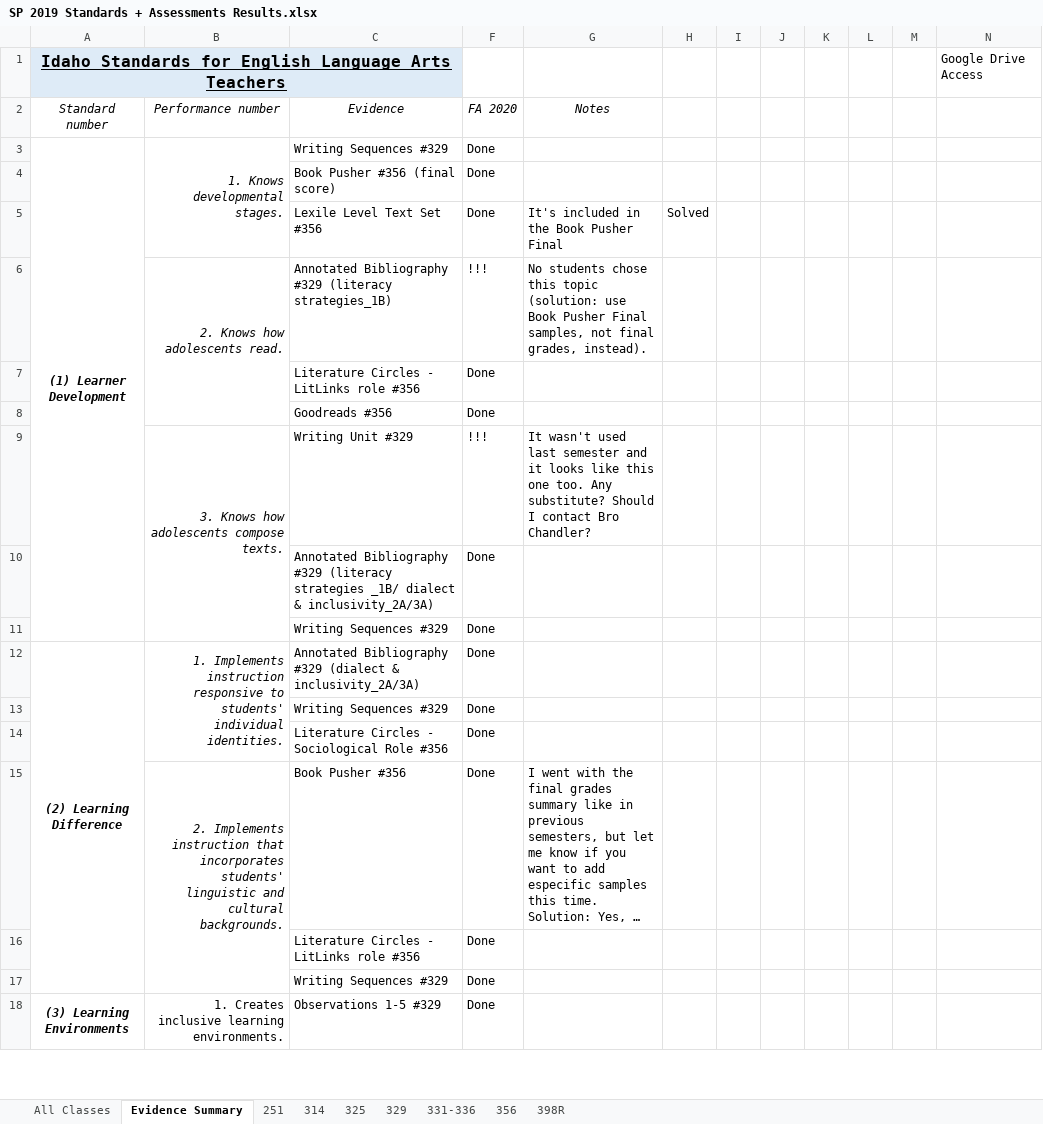
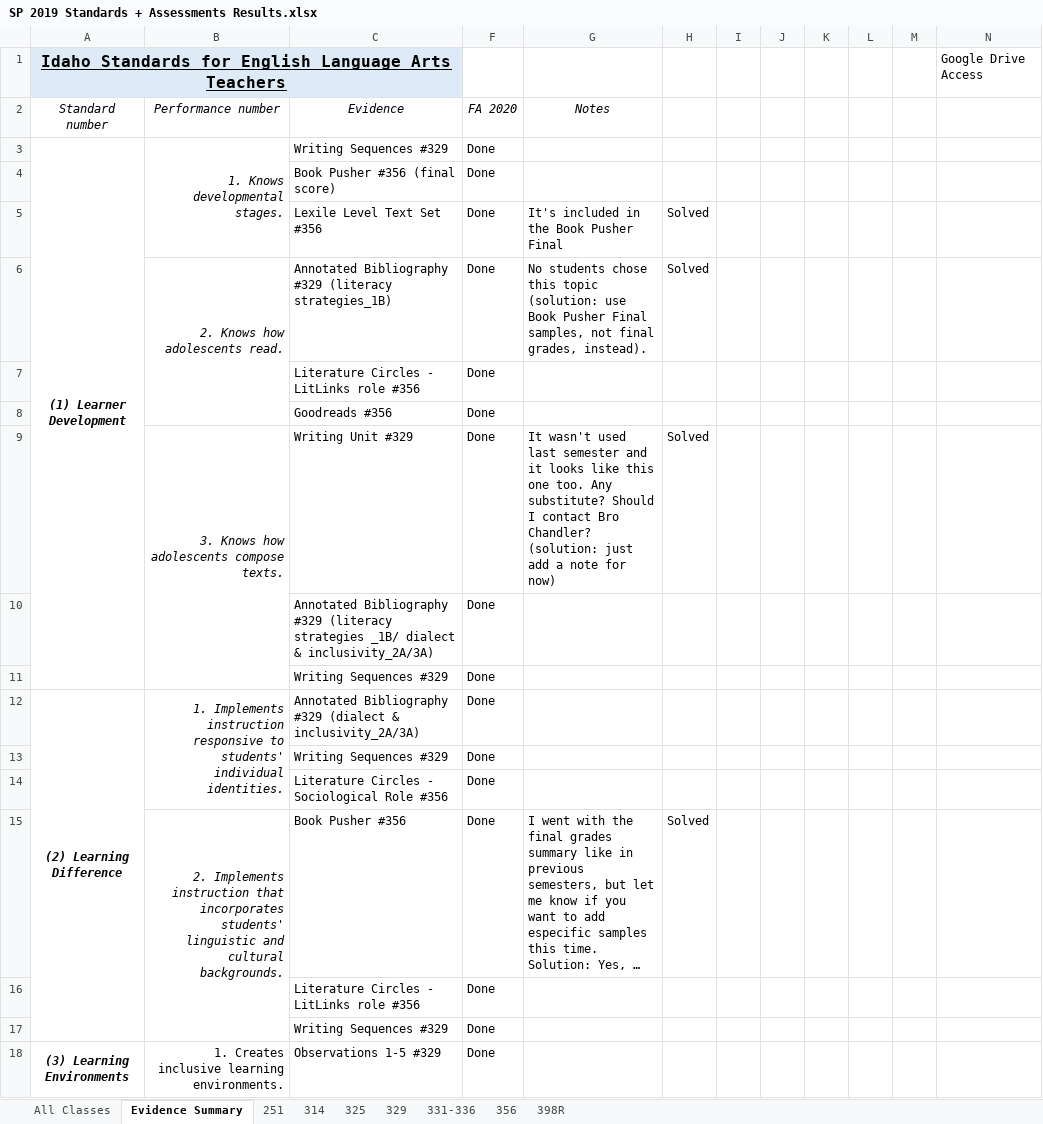
Before and after one commit to byui-english-ed/byui-english-ed.github.io, an Excel workbook: SP 2019 Standards + Assessments Results.xlsx, sheet Evidence Summary, drawn as a sheet; only a part is shown; long unchanged cells end in …; values as stored, in another font and other column widths than the file's, no borders; conditional formats not drawn; the diff covers the shown part only; the diff names each change by its address in the sheet, - before the commit and + after, or states it on an @@ line.

```diff
--- a/SP 2019 Standards + Assessments Results.xlsx (sheet Evidence Summary)
+++ b/SP 2019 Standards + Assessments Results.xlsx (sheet Evidence Summary)
-F6 (FA 2020): !!!
+F6 (FA 2020): Done
-H6: (empty)
+H6: Solved
-F9 (FA 2020): !!!
+F9 (FA 2020): Done
-G9 (Notes): …Bro Chandler?
+G9 (Notes): …Bro Chandler? (solution: just add a note for now)
-H9: (empty)
+H9: Solved
-H15: (empty)
+H15: Solved
```
Also changed, not shown: 8 added rows, 8 removed rows and 9 edited cells elsewhere in this sheet, 11 other files.
